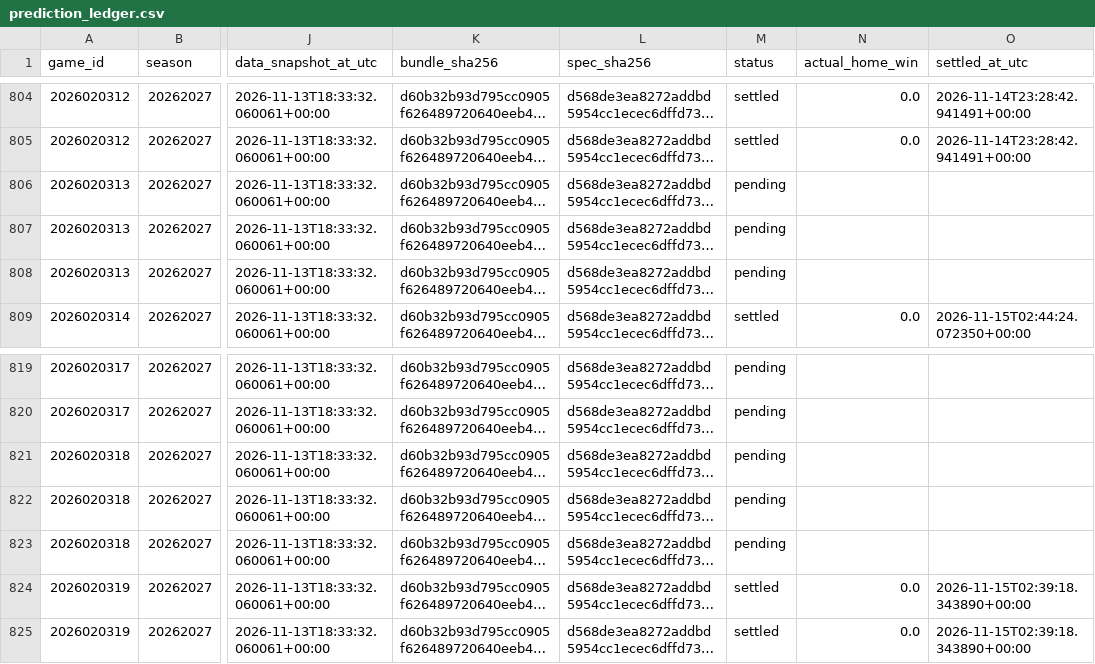
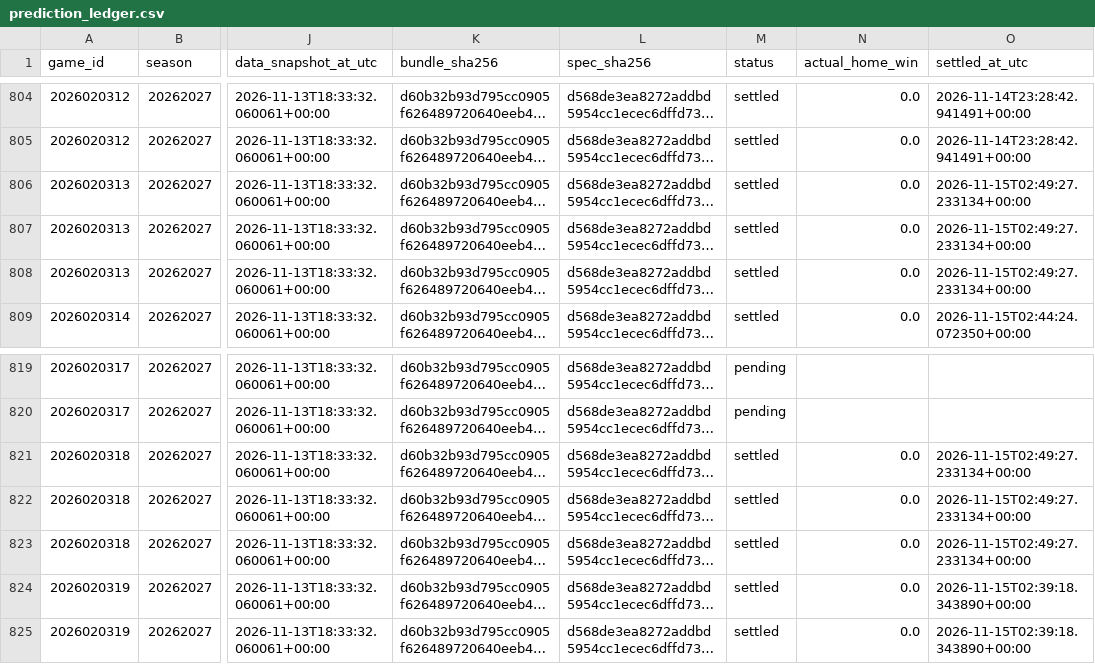
Before and after one commit to bp111301/bp-sports, a CSV file: data/nhl/v2_research/prediction_ledger.csv, drawn as a sheet; only a part is shown, gaps mark what is left out; long unchanged cells end in …; the diff names each change by its address in the sheet, - before the commit and + after, or states it on an @@ line.

```diff
--- a/data/nhl/v2_research/prediction_ledger.csv
+++ b/data/nhl/v2_research/prediction_ledger.csv
-M806:M808 (status): pending
+M806:M808 (status): settled
-N806:N808 (actual_home_win): (empty)
+N806:N808 (actual_home_win): 0.0
-O806:O808 (settled_at_utc): (empty)
+O806:O808 (settled_at_utc): 2026-11-15T02:49:27.233134+00:00
-M821:M823 (status): pending
+M821:M823 (status): settled
-N821:N823 (actual_home_win): (empty)
+N821:N823 (actual_home_win): 0.0
-O821:O823 (settled_at_utc): (empty)
+O821:O823 (settled_at_utc): 2026-11-15T02:49:27.233134+00:00
```
Also changed, not shown: 3 other files.
